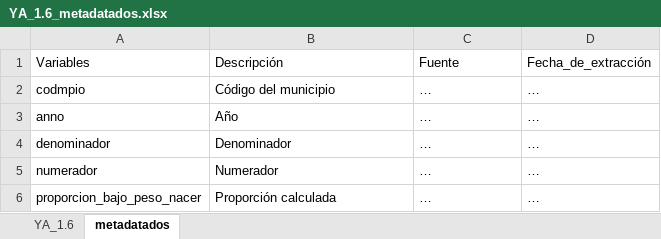
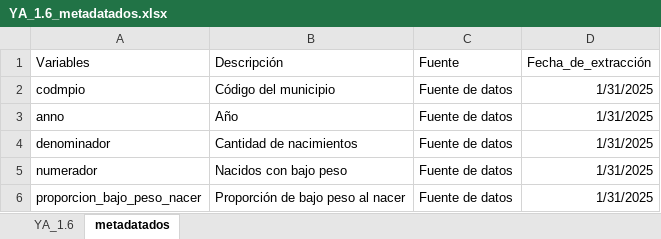
Before and after one commit to dfmendivelso10/Ninez-YA, an Excel workbook: 03_Process/YA_1.6_metadatados.xlsx, sheet metadatados, drawn as a sheet; values as stored, in another font and other column widths than the file's, no borders; the diff names each change by its address in the sheet, - before the commit and + after, or states it on an @@ line.

```diff
--- a/03_Process/YA_1.6_metadatados.xlsx (sheet metadatados)
+++ b/03_Process/YA_1.6_metadatados.xlsx (sheet metadatados)
-C2:C6 (Fuente): …
+C2:C6 (Fuente): Fuente de datos
-D2:D6 (Fecha_de_extracción): …
+D2:D6 (Fecha_de_extracción): 1/31/2025
-B4 (Descripción): Denominador
+B4 (Descripción): Cantidad de nacimientos
-B5 (Descripción): Numerador
+B5 (Descripción): Nacidos con bajo peso
-B6 (Descripción): Proporción calculada
+B6 (Descripción): Proporción de bajo peso al nacer
```
Also changed, not shown: sheet YA_1.6, 02_RAW-Data/YA_1.6.xlsx, 5 other files.
